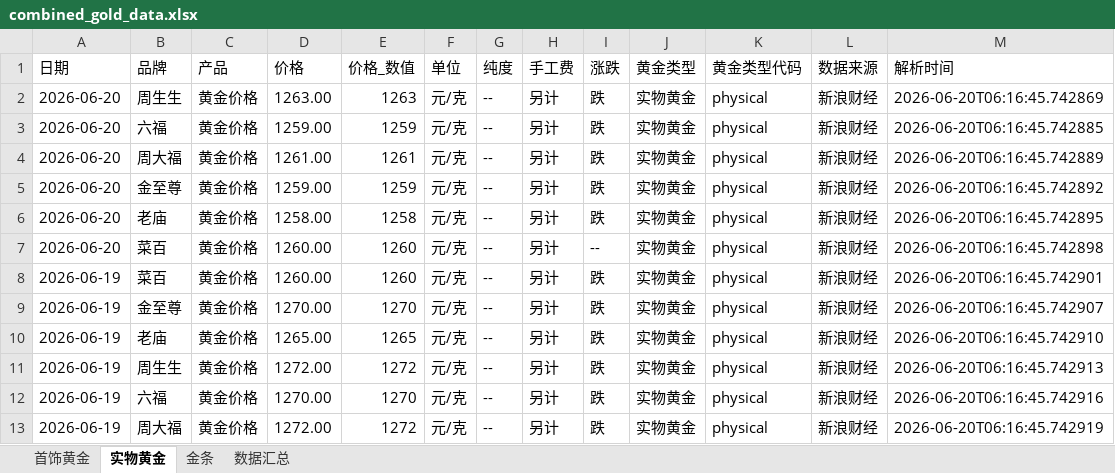
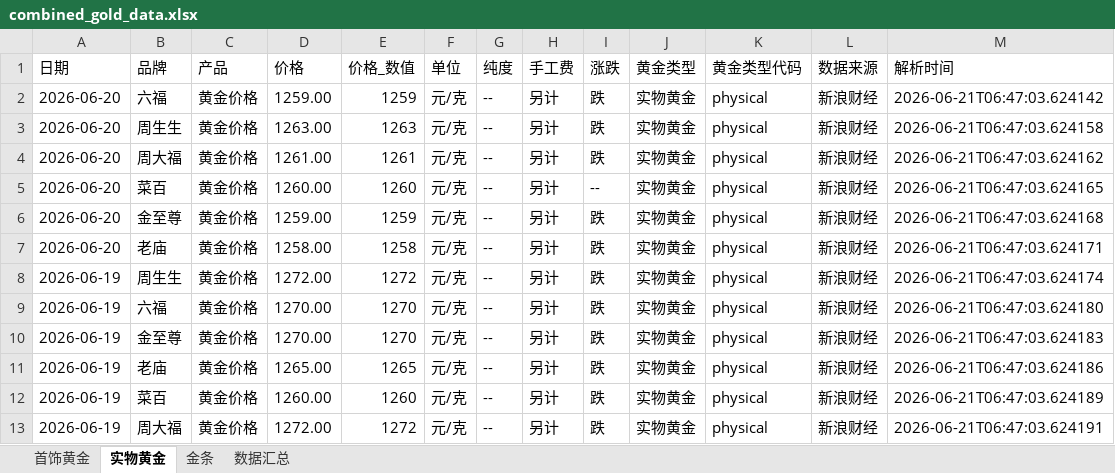
Before and after one commit to chengazhen/python-gold, an Excel workbook: combined_gold_data.xlsx, sheet 实物黄金, drawn as a sheet; only a part is shown; values as stored, in another font and other column widths than the file's, no borders; removed rows and columns are numbered as before the commit, all else as after; the diff covers the shown part only; the diff names each change by its address in the sheet, - before the commit and + after, or states it on an @@ line.

```diff
--- a/combined_gold_data.xlsx (sheet 实物黄金)
+++ b/combined_gold_data.xlsx (sheet 实物黄金)
-B2 (品牌): 周生生
+B2 (品牌): 六福
-D2 (价格): 1263.00
+D2 (价格): 1259.00
-E2 (价格_数值): 1263
+E2 (价格_数值): 1259
-M2 (解析时间): 2026-06-20T06:16:45.742869
+M2 (解析时间): 2026-06-21T06:47:03.624142
-B3 (品牌): 六福
+B3 (品牌): 周生生
-D3 (价格): 1259.00
+D3 (价格): 1263.00
-E3 (价格_数值): 1259
+E3 (价格_数值): 1263
-M3 (解析时间): 2026-06-20T06:16:45.742885
+M3 (解析时间): 2026-06-21T06:47:03.624158
-M4 (解析时间): 2026-06-20T06:16:45.742889
+M4 (解析时间): 2026-06-21T06:47:03.624162
+row 5: 2026-06-20 | 菜百 | 黄金价格 | 1260.00 | 1260 | 元/克 | -- | 另计 | -- | 实物黄金 | physical | 新浪财经 | 2026-06-21T06:47:03.624165
-M6 (解析时间): 2026-06-20T06:16:45.742892
+M6 (解析时间): 2026-06-21T06:47:03.624168
-M7 (解析时间): 2026-06-20T06:16:45.742895
+M7 (解析时间): 2026-06-21T06:47:03.624171
-row 7: 2026-06-20 | 菜百 | 黄金价格 | 1260.00 | 1260 | 元/克 | -- | 另计 | -- | 实物黄金 | physical | 新浪财经 | 2026-06-20T06:16:45.742898
-B8 (品牌): 菜百
+B8 (品牌): 周生生
-D8 (价格): 1260.00
+D8 (价格): 1272.00
-E8 (价格_数值): 1260
+E8 (价格_数值): 1272
-M8 (解析时间): 2026-06-20T06:16:45.742901
+M8 (解析时间): 2026-06-21T06:47:03.624174
-B9 (品牌): 金至尊
+B9 (品牌): 六福
-M9 (解析时间): 2026-06-20T06:16:45.742907
+M9 (解析时间): 2026-06-21T06:47:03.624180
-B10 (品牌): 老庙
+B10 (品牌): 金至尊
-D10 (价格): 1265.00
+D10 (价格): 1270.00
-E10 (价格_数值): 1265
+E10 (价格_数值): 1270
-M10 (解析时间): 2026-06-20T06:16:45.742910
+M10 (解析时间): 2026-06-21T06:47:03.624183
-B11 (品牌): 周生生
+B11 (品牌): 老庙
-D11 (价格): 1272.00
+D11 (价格): 1265.00
-E11 (价格_数值): 1272
+E11 (价格_数值): 1265
-M11 (解析时间): 2026-06-20T06:16:45.742913
+M11 (解析时间): 2026-06-21T06:47:03.624186
-B12 (品牌): 六福
+B12 (品牌): 菜百
-D12 (价格): 1270.00
+D12 (价格): 1260.00
-E12 (价格_数值): 1270
+E12 (价格_数值): 1260
-M12 (解析时间): 2026-06-20T06:16:45.742916
+M12 (解析时间): 2026-06-21T06:47:03.624189
-M13 (解析时间): 2026-06-20T06:16:45.742919
+M13 (解析时间): 2026-06-21T06:47:03.624191
```
Also changed, not shown: 4 added rows, 4 removed rows and 86 edited cells elsewhere in this sheet, sheet 金条, sheet 首饰黄金, sheet 数据汇总, gold_bar_latest.xlsx, jewelry_gold_latest.xlsx, 11 other files.
